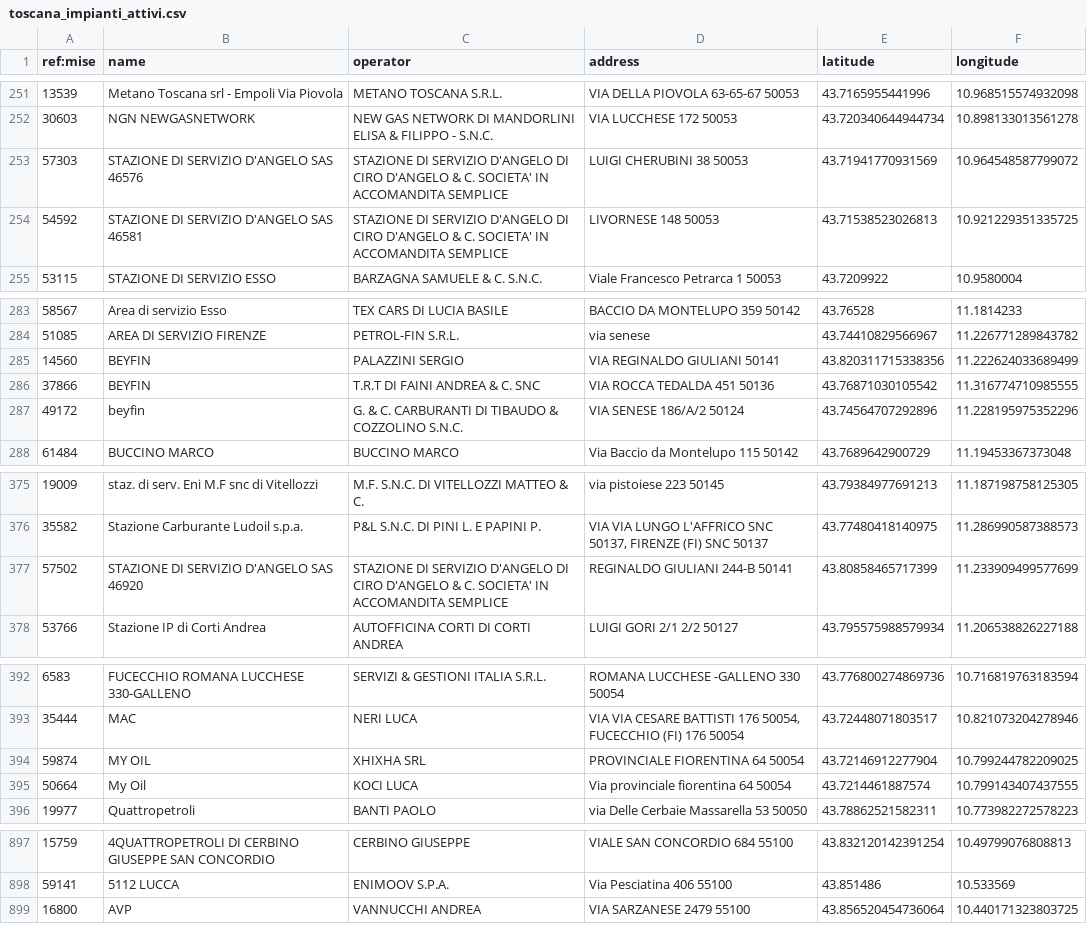
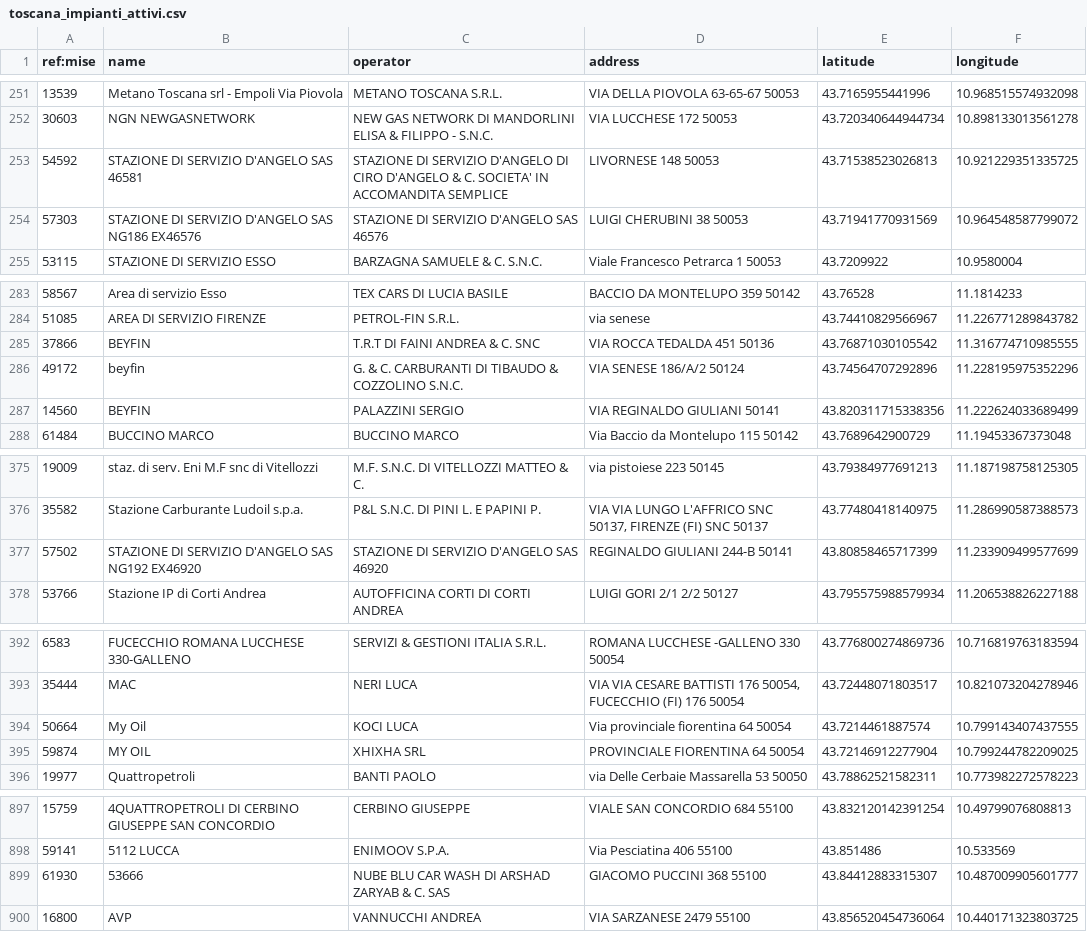
Before and after one commit to ricloy/stazionirifornimento, a CSV file: data/output/Toscana/toscana_impianti_attivi.csv, drawn as a sheet; only a part is shown, gaps mark what is left out; the diff covers the shown part only.

Commit message:
Latest data: 2025-10-31T07:36+00:00 (a total of 24492 fuel stations)

```diff
--- a/data/output/Toscana/toscana_impianti_attivi.csv
+++ b/data/output/Toscana/toscana_impianti_attivi.csv
@@ -252,4 +252,4 @@ ref:mise;name;operator;address;latitude;longitude
 30603;NGN NEWGASNETWORK;NEW GAS NETWORK DI MANDORLINI ELISA & FILIPPO - S.N.C.;VIA LUCCHESE 172 50053;43.720340644944734;10.898133013561278
-57303;STAZIONE DI SERVIZIO D'ANGELO SAS 46576;STAZIONE DI SERVIZIO D'ANGELO DI CIRO D'ANGELO & C. SOCIETA' IN ACCOMANDITA SEMPLICE;LUIGI CHERUBINI 38 50053;43.71941770931569;10.964548587799072
 54592;STAZIONE DI SERVIZIO D'ANGELO SAS 46581;STAZIONE DI SERVIZIO D'ANGELO DI CIRO D'ANGELO & C. SOCIETA' IN ACCOMANDITA SEMPLICE;LIVORNESE 148 50053;43.71538523026813;10.921229351335725
+57303;STAZIONE DI SERVIZIO D'ANGELO SAS NG186 EX46576;STAZIONE DI SERVIZIO D'ANGELO SAS 46576;LUIGI CHERUBINI 38 50053;43.71941770931569;10.964548587799072
 53115;STAZIONE DI SERVIZIO ESSO;BARZAGNA SAMUELE & C. S.N.C.;Viale Francesco Petrarca 1  50053;43.7209922;10.9580004
@@ -284,5 +284,5 @@ ref:mise;name;operator;address;latitude;longitude
 51085;AREA DI SERVIZIO FIRENZE;PETROL-FIN S.R.L.;via senese   ;43.74410829566967;11.226771289843782
-14560;BEYFIN;PALAZZINI SERGIO;VIA REGINALDO GIULIANI  50141;43.820311715338356;11.222624033689499
 37866;BEYFIN;T.R.T DI FAINI ANDREA & C. SNC;VIA ROCCA TEDALDA 451 50136;43.76871030105542;11.316774710985555
 49172;beyfin;G. & C. CARBURANTI DI TIBAUDO & COZZOLINO S.N.C.;VIA SENESE 186/A/2 50124;43.74564707292896;11.228195975352296
+14560;BEYFIN;PALAZZINI SERGIO;VIA REGINALDO GIULIANI  50141;43.820311715338356;11.222624033689499
 61484;BUCCINO MARCO;BUCCINO MARCO;Via Baccio da Montelupo 115 50142;43.7689642900729;11.19453367373048
@@ -376,3 +376,3 @@ ref:mise;name;operator;address;latitude;longitude
 35582;Stazione Carburante Ludoil s.p.a.;P&L S.N.C. DI PINI L. E PAPINI P.;VIA VIA LUNGO L'AFFRICO SNC 50137, FIRENZE (FI) SNC 50137;43.77480418140975;11.286990587388573
-57502;STAZIONE DI SERVIZIO D'ANGELO SAS 46920;STAZIONE DI SERVIZIO D'ANGELO DI CIRO D'ANGELO & C. SOCIETA' IN ACCOMANDITA SEMPLICE;REGINALDO GIULIANI 244-B 50141;43.80858465717399;11.233909499577699
+57502;STAZIONE DI SERVIZIO D'ANGELO SAS NG192 EX46920 ;STAZIONE DI SERVIZIO D'ANGELO SAS 46920;REGINALDO GIULIANI 244-B 50141;43.80858465717399;11.233909499577699
 53766;Stazione IP di Corti Andrea;"AUTOFFICINA CORTI" DI CORTI ANDREA;LUIGI GORI 2/1 2/2 50127;43.795575988579934;11.206538826227188
@@ -393,4 +393,4 @@ ref:mise;name;operator;address;latitude;longitude
 35444;MAC;NERI LUCA;VIA VIA  CESARE   BATTISTI 176 50054, FUCECCHIO (FI) 176 50054;43.72448071803517;10.821073204278946
+50664;My Oil;KOCI LUCA;Via provinciale fiorentina 64 50054;43.7214461887574;10.799143407437555
 59874;MY OIL;XHIXHA SRL;PROVINCIALE FIORENTINA 64 50054;43.72146912277904;10.799244782209025
-50664;My Oil;KOCI LUCA;Via provinciale fiorentina 64 50054;43.7214461887574;10.799143407437555
 19977;Quattropetroli;BANTI PAOLO;via Delle Cerbaie Massarella 53 50050;43.78862521582311;10.773982272578223
@@ -898,2 +898,3 @@ ref:mise;name;operator;address;latitude;longitude
 59141;5112  LUCCA;ENIMOOV S.P.A.;Via Pesciatina 406  55100;43.851486;10.533569
+61930;53666;NUBE BLU CAR WASH DI ARSHAD ZARYAB & C. SAS;GIACOMO PUCCINI 368 55100;43.84412883315307;10.487009905601777
 16800;AVP;VANNUCCHI ANDREA;VIA SARZANESE 2479 55100;43.856520454736064;10.440171323803725
```
Also changed, not shown: 1 moved row and 1 edited cell elsewhere in this file, data/output/Abruzzo/abruzzo_impianti_attivi.csv, 2 other files.
